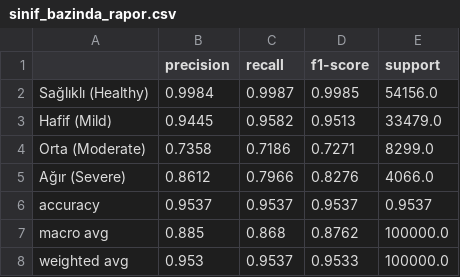
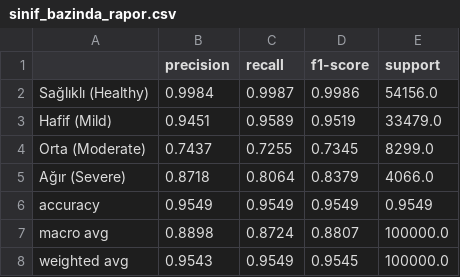
Before and after one commit to DBurakyuz/sleep-disorder-ml, a CSV file: tablolar/sinif_bazinda_rapor.csv, drawn as a sheet.

```diff
--- a/tablolar/sinif_bazinda_rapor.csv
+++ b/tablolar/sinif_bazinda_rapor.csv
@@ -1,8 +1,8 @@
 ,precision,recall,f1-score,support
-Sağlıklı (Healthy),0.9984,0.9987,0.9985,54156.0
-Hafif (Mild),0.9445,0.9582,0.9513,33479.0
-Orta (Moderate),0.7358,0.7186,0.7271,8299.0
-Ağır (Severe),0.8612,0.7966,0.8276,4066.0
-accuracy,0.9537,0.9537,0.9537,0.9537
-macro avg,0.885,0.868,0.8762,100000.0
-weighted avg,0.953,0.9537,0.9533,100000.0
+Sağlıklı (Healthy),0.9984,0.9987,0.9986,54156.0
+Hafif (Mild),0.9451,0.9589,0.9519,33479.0
+Orta (Moderate),0.7437,0.7255,0.7345,8299.0
+Ağır (Severe),0.8718,0.8064,0.8379,4066.0
+accuracy,0.9549,0.9549,0.9549,0.9549
+macro avg,0.8898,0.8724,0.8807,100000.0
+weighted avg,0.9543,0.9549,0.9545,100000.0
```
Also changed, not shown: tablolar/cv_sonuc_tablosu.csv, tablolar/ozellik_onem_tablosu.csv, 49 other files.
